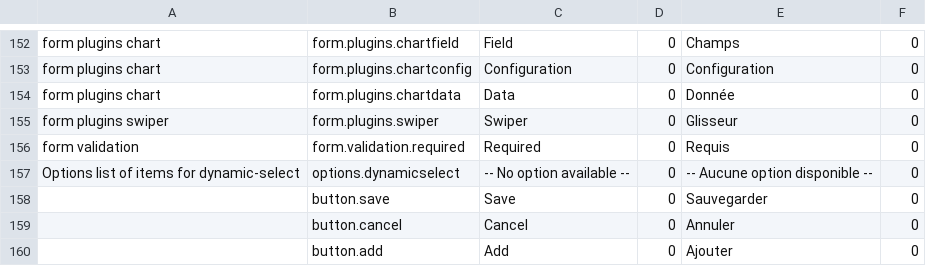
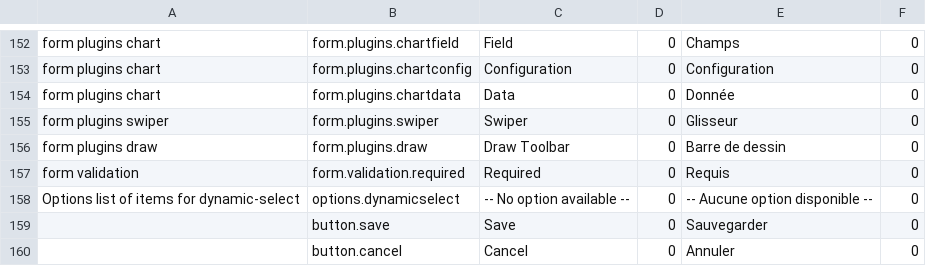
Before and after one commit to fgpv-vpgf/fgpa-apgf, a CSV file: src/locales/translations.csv, drawn as a sheet; only a part is shown, gaps mark what is left out; the shorter side is filled out with more unchanged rows.

Commit message:
feat(plugin): Add draw toolbar plugin Closes #519

```diff
--- a/src/locales/translations.csv
+++ b/src/locales/translations.csv
@@ -155,2 +155,3 @@ form plugins chart,form.plugins.chartdata,Data,0,Donnée,0
 form plugins swiper,form.plugins.swiper,Swiper,0,Glisseur,0
+form plugins draw,form.plugins.draw,Draw Toolbar,0,Barre de dessin,0
 form validation,form.validation.required,Required,0,Requis,0
```
Also changed, not shown: 4 other files.
